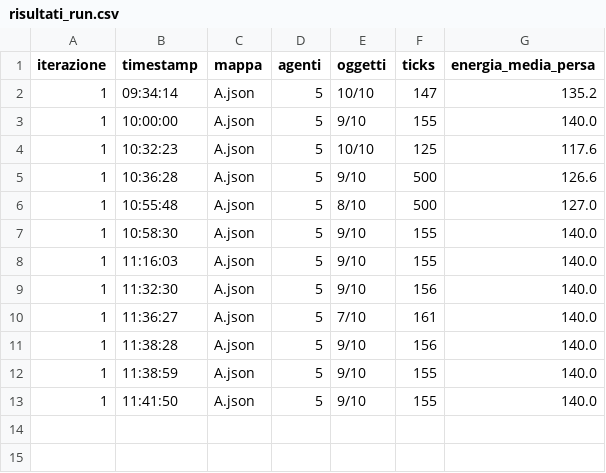
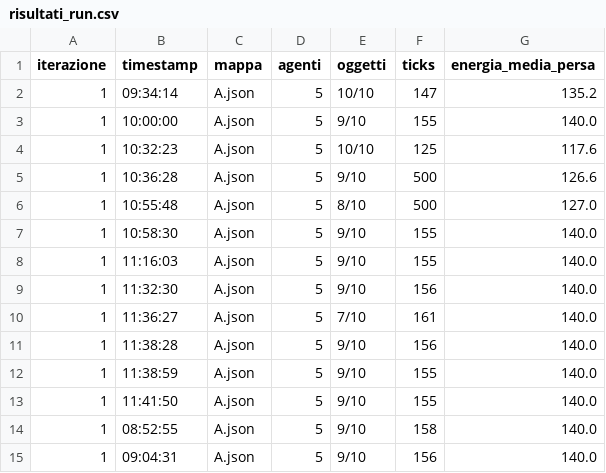
Before and after one commit to marcospampi/progetto-ai-swarm, a CSV file: results/risultati_run.csv, drawn as a sheet.

```diff
--- a/results/risultati_run.csv
+++ b/results/risultati_run.csv
@@ -13 +13,3 @@ iterazione,timestamp,mappa,agenti,oggetti,ticks,energia_media_persa
 1,11:41:50,A.json,5,9/10,155,140.0
+1,08:52:55,A.json,5,9/10,158,140.0
+1,09:04:31,A.json,5,9/10,156,140.0
```
Also changed, not shown: 2 other files.
